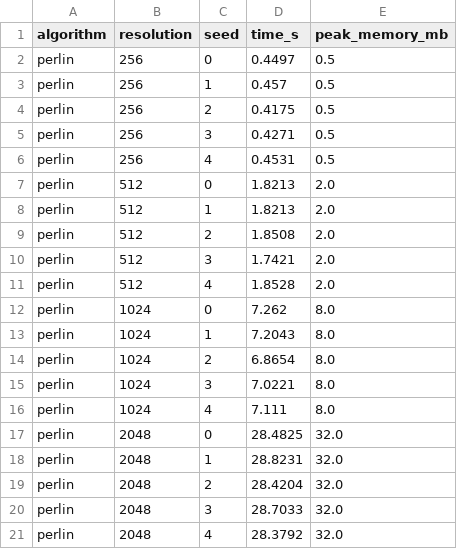
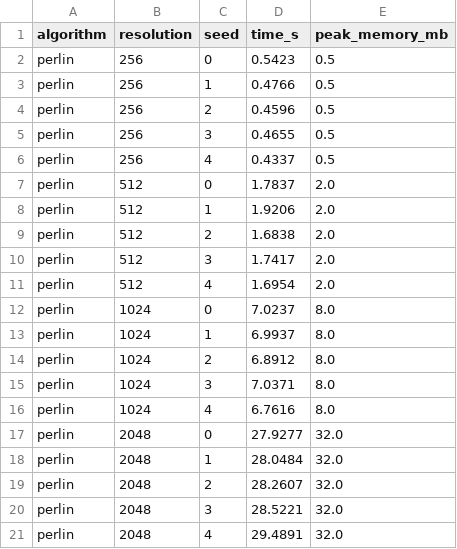
Before and after one commit to Viraj230903/PTG-Algos, a CSV file: Outputs/Perlin/perlin_timing.csv, drawn as a sheet.

```diff
--- a/Outputs/Perlin/perlin_timing.csv
+++ b/Outputs/Perlin/perlin_timing.csv
@@ -1,21 +1,21 @@
 algorithm,resolution,seed,time_s,peak_memory_mb
-perlin,256,0,0.4497,0.5
-perlin,256,1,0.457,0.5
-perlin,256,2,0.4175,0.5
-perlin,256,3,0.4271,0.5
-perlin,256,4,0.4531,0.5
-perlin,512,0,1.8213,2.0
-perlin,512,1,1.8213,2.0
-perlin,512,2,1.8508,2.0
-perlin,512,3,1.7421,2.0
-perlin,512,4,1.8528,2.0
-perlin,1024,0,7.262,8.0
-perlin,1024,1,7.2043,8.0
-perlin,1024,2,6.8654,8.0
-perlin,1024,3,7.0221,8.0
-perlin,1024,4,7.111,8.0
-perlin,2048,0,28.4825,32.0
-perlin,2048,1,28.8231,32.0
-perlin,2048,2,28.4204,32.0
-perlin,2048,3,28.7033,32.0
-perlin,2048,4,28.3792,32.0
+perlin,256,0,0.5423,0.5
+perlin,256,1,0.4766,0.5
+perlin,256,2,0.4596,0.5
+perlin,256,3,0.4655,0.5
+perlin,256,4,0.4337,0.5
+perlin,512,0,1.7837,2.0
+perlin,512,1,1.9206,2.0
+perlin,512,2,1.6838,2.0
+perlin,512,3,1.7417,2.0
+perlin,512,4,1.6954,2.0
+perlin,1024,0,7.0237,8.0
+perlin,1024,1,6.9937,8.0
+perlin,1024,2,6.8912,8.0
+perlin,1024,3,7.0371,8.0
+perlin,1024,4,6.7616,8.0
+perlin,2048,0,27.9277,32.0
+perlin,2048,1,28.0484,32.0
+perlin,2048,2,28.2607,32.0
+perlin,2048,3,28.5221,32.0
+perlin,2048,4,29.4891,32.0
```
Also changed, not shown: 2 other files.
